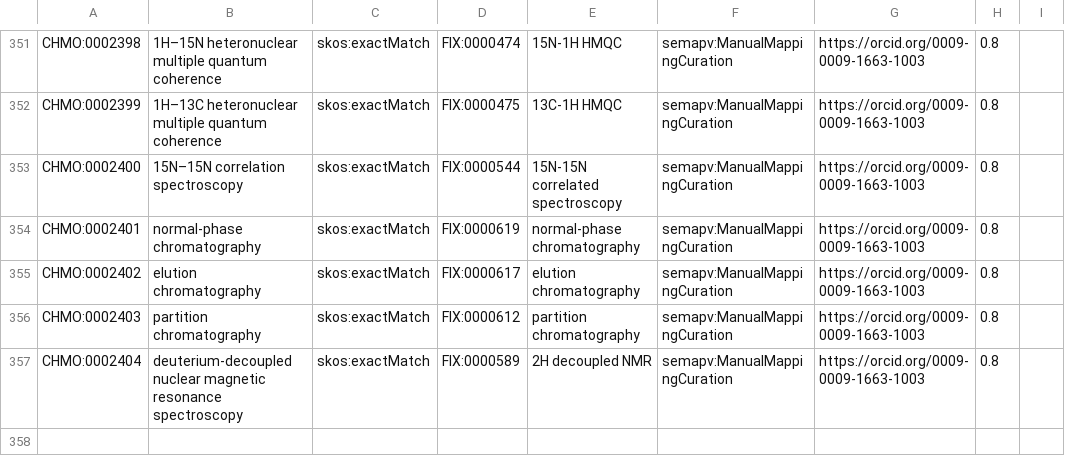
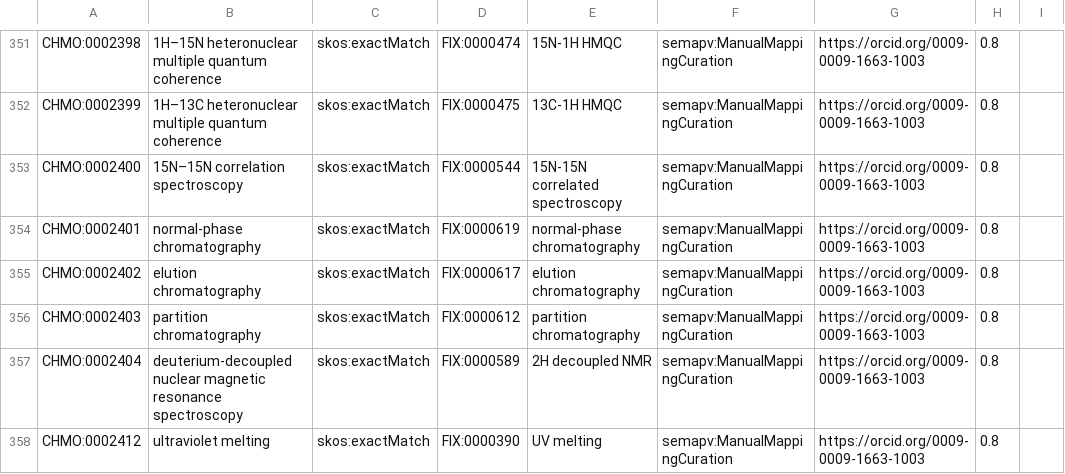
Before and after one commit to NFDI4Chem/rsc-cmo, a TSV file: src/mappings/fix-mappings.tsv, drawn as a sheet; only a part is shown, gaps mark what is left out; the diff names each change by its address in the sheet, - before the commit and + after, or states it on an @@ line.

Commit message:
Added CHMO:0002412 to fix mapping

```diff
--- a/src/mappings/fix-mappings.tsv
+++ b/src/mappings/fix-mappings.tsv
+row 358: CHMO:0002412 | ultraviolet melting | skos:exactMatch | FIX:0000390 | UV melting | semapv:ManualMappingCuration | https://orcid.org/0009-0009-1663-1003 | 0.8
```
